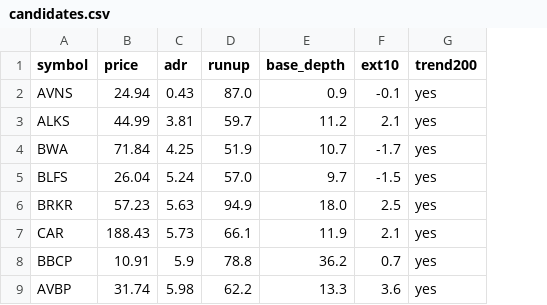
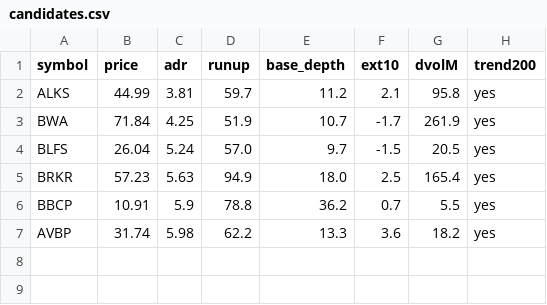
Before and after one commit to lj743287/orb-screener, a CSV file: output/candidates.csv, drawn as a sheet; removed rows and columns are numbered as before the commit, all else as after; the diff names each change by its address in the sheet, - before the commit and + after, or states it on an @@ line.

```diff
--- a/output/candidates.csv
+++ b/output/candidates.csv
+column G (dvolM), rows 2-7: 95.8 | 261.9 | 20.5 | 165.4 | 5.5 | 18.2
-row 2: AVNS | 24.94 | 0.43 | 87.0 | 0.9 | -0.1 | yes
-row 7: CAR | 188.43 | 5.73 | 66.1 | 11.9 | 2.1 | yes
```
